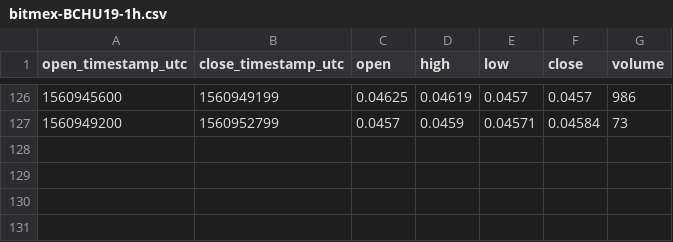
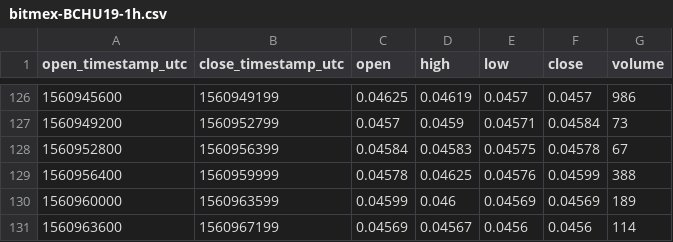
Before and after one commit to cryptobigbro/bitmex-BCHU19, a CSV file: bitmex-BCHU19-1h.csv, drawn as a sheet; only a part is shown, gaps mark what is left out; the diff names each change by its address in the sheet, - before the commit and + after, or states it on an @@ line.

Commit message:
Update OHLCV data.

```diff
--- a/bitmex-BCHU19-1h.csv
+++ b/bitmex-BCHU19-1h.csv
+row 128: 1560952800 | 1560956399 | 0.04584 | 0.04583 | 0.04575 | 0.04578 | 67
+row 129: 1560956400 | 1560959999 | 0.04578 | 0.04625 | 0.04576 | 0.04599 | 388
+row 130: 1560960000 | 1560963599 | 0.04599 | 0.046 | 0.04569 | 0.04569 | 189
+row 131: 1560963600 | 1560967199 | 0.04569 | 0.04567 | 0.0456 | 0.0456 | 114
```
Also changed, not shown: 1 other file.
